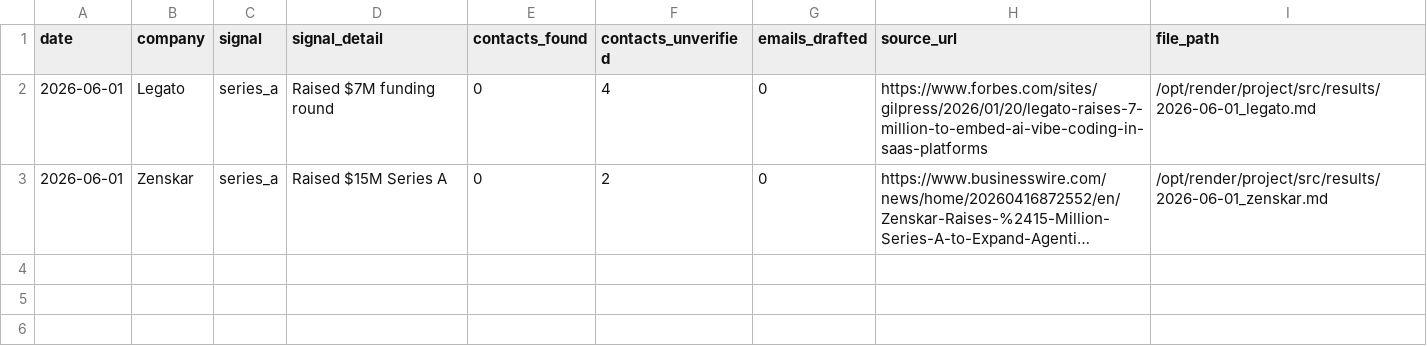
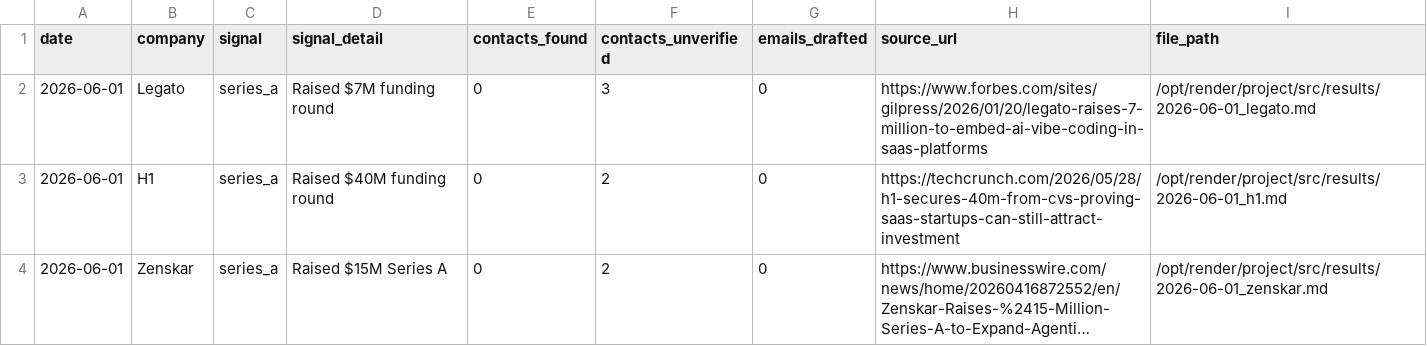
Before and after one commit to rabimoses/company-prospector, a CSV file: results/index.csv, drawn as a sheet; long unchanged cells end in …; the diff names each change by its address in the sheet, - before the commit and + after, or states it on an @@ line.

Commit message:
prospector run 2026-06-01

```diff
--- a/results/index.csv
+++ b/results/index.csv
-F2 (contacts_unverified): 4
+F2 (contacts_unverified): 3
+row 3: 2026-06-01 | H1 | series_a | Raised $40M funding round | 0 | 2 | 0 | https://techcrunch.com/2026/05/28/h1-secures-40m-from-cvs-proving-saas-startups-can-still-attract-investment | /opt/render/project/src/results/2026-06-01_h1.md
```
